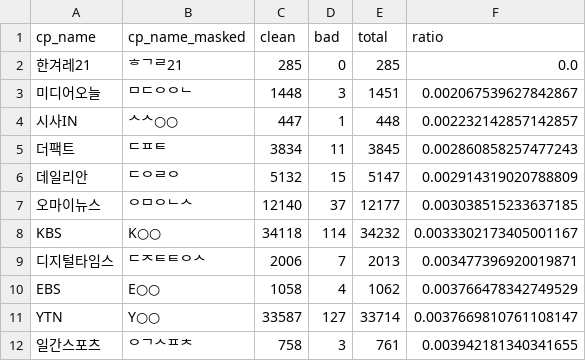
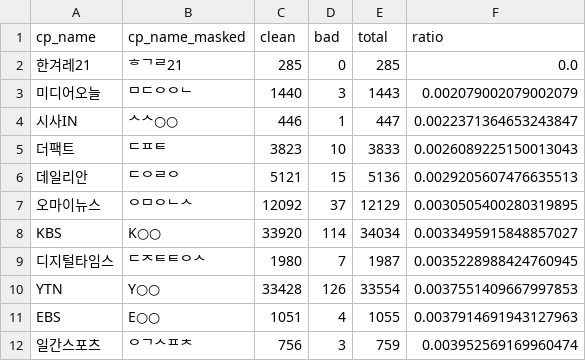
Before and after one commit to newshunter12/done-it-again, a CSV file: _data/stats_best_cps.csv, drawn as a sheet; only a part is shown; the diff covers the shown part only.

```diff
--- a/_data/stats_best_cps.csv
+++ b/_data/stats_best_cps.csv
@@ -2,11 +2,11 @@ cp_name,cp_name_masked,clean,bad,total,ratio
 한겨레21,ᄒᄀᄅ21,285,0,285,0.0
-미디어오늘,ᄆᄃᄋᄋᄂ,1448,3,1451,0.002067539627842867
-시사IN,ᄉᄉ○○,447,1,448,0.002232142857142857
-더팩트,ᄃᄑᄐ,3834,11,3845,0.002860858257477243
-데일리안,ᄃᄋᄅᄋ,5132,15,5147,0.002914319020788809
-오마이뉴스,ᄋᄆᄋᄂᄉ,12140,37,12177,0.003038515233637185
-KBS,K○○,34118,114,34232,0.0033302173405001167
-디지털타임스,ᄃᄌᄐᄐᄋᄉ,2006,7,2013,0.003477396920019871
-EBS,E○○,1058,4,1062,0.003766478342749529
-YTN,Y○○,33587,127,33714,0.0037669810761108147
-일간스포츠,ᄋᄀᄉᄑᄎ,758,3,761,0.003942181340341655
+미디어오늘,ᄆᄃᄋᄋᄂ,1440,3,1443,0.002079002079002079
+시사IN,ᄉᄉ○○,446,1,447,0.0022371364653243847
+더팩트,ᄃᄑᄐ,3823,10,3833,0.0026089225150013043
+데일리안,ᄃᄋᄅᄋ,5121,15,5136,0.0029205607476635513
+오마이뉴스,ᄋᄆᄋᄂᄉ,12092,37,12129,0.0030505400280319895
+KBS,K○○,33920,114,34034,0.0033495915848857027
+디지털타임스,ᄃᄌᄐᄐᄋᄉ,1980,7,1987,0.0035228988424760945
+YTN,Y○○,33428,126,33554,0.0037551409667997853
+EBS,E○○,1051,4,1055,0.0037914691943127963
+일간스포츠,ᄋᄀᄉᄑᄎ,756,3,759,0.003952569169960474
```
Also changed, not shown: 2 added rows, 2 removed rows and 131 edited cells elsewhere in this file, _data/stats.csv, _data/stats_daily.csv, 2 other files.
